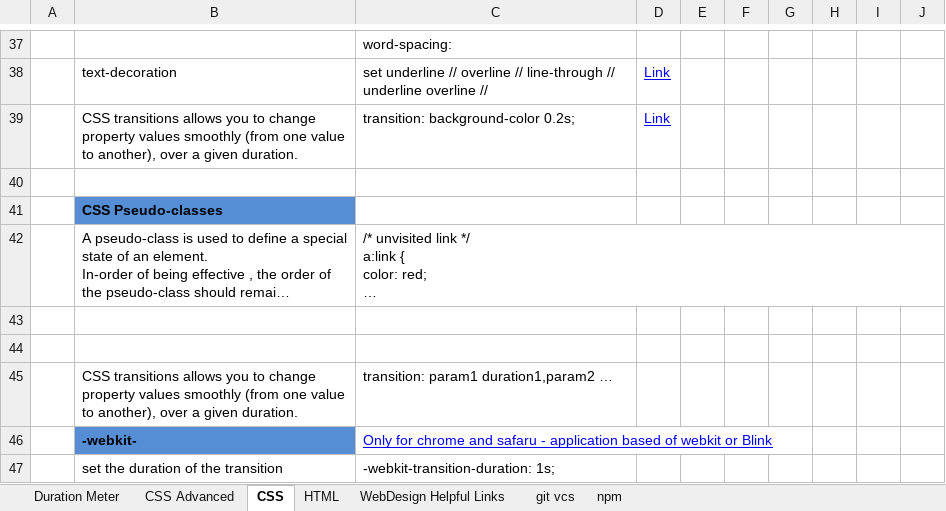
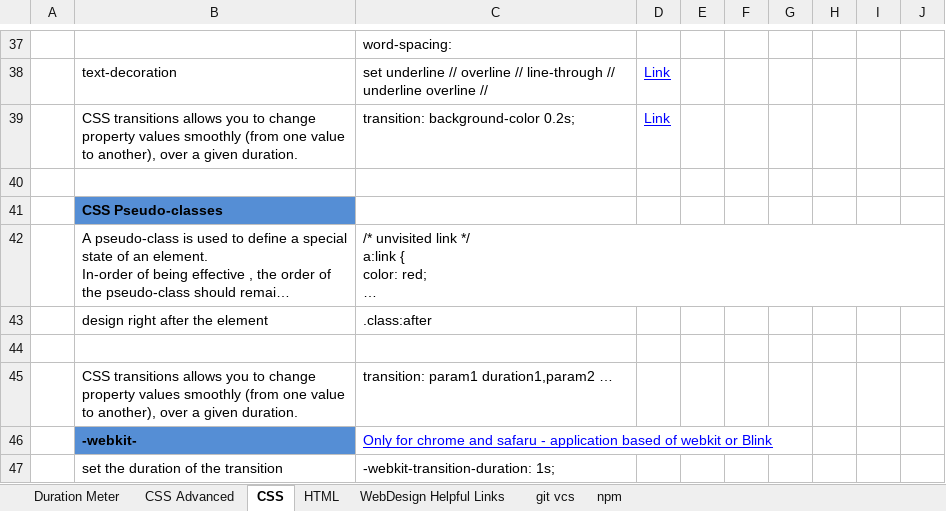
Before and after one commit to EpicApex/Projects, an Excel workbook: Omnifood/Documantation/omniFood.xlsx, sheet CSS, drawn as a sheet; only a part is shown, gaps mark what is left out; long unchanged cells end in …; values as stored, in another font and other column widths than the file's, no borders; charts and pictures not drawn; the diff names each change by its address in the sheet, - before the commit and + after, or states it on an @@ line.

Commit message:
features section part 2 - icons / multiple classes element

```diff
--- a/Omnifood/Documantation/omniFood.xlsx (sheet CSS)
+++ b/Omnifood/Documantation/omniFood.xlsx (sheet CSS)
-row 43: (empty)
+row 43:  | design right after the element | .class:after
```
Also changed, not shown: sheet Duration Meter, sheet HTML, charts or pictures, 2 other files.
